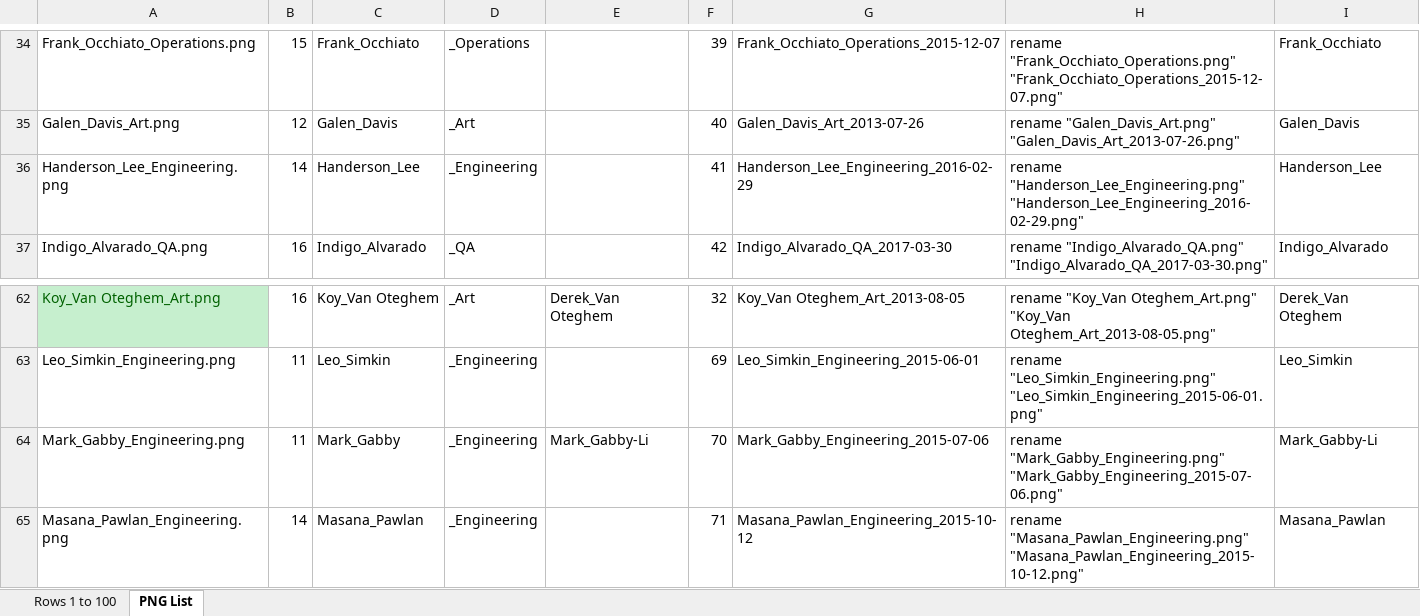
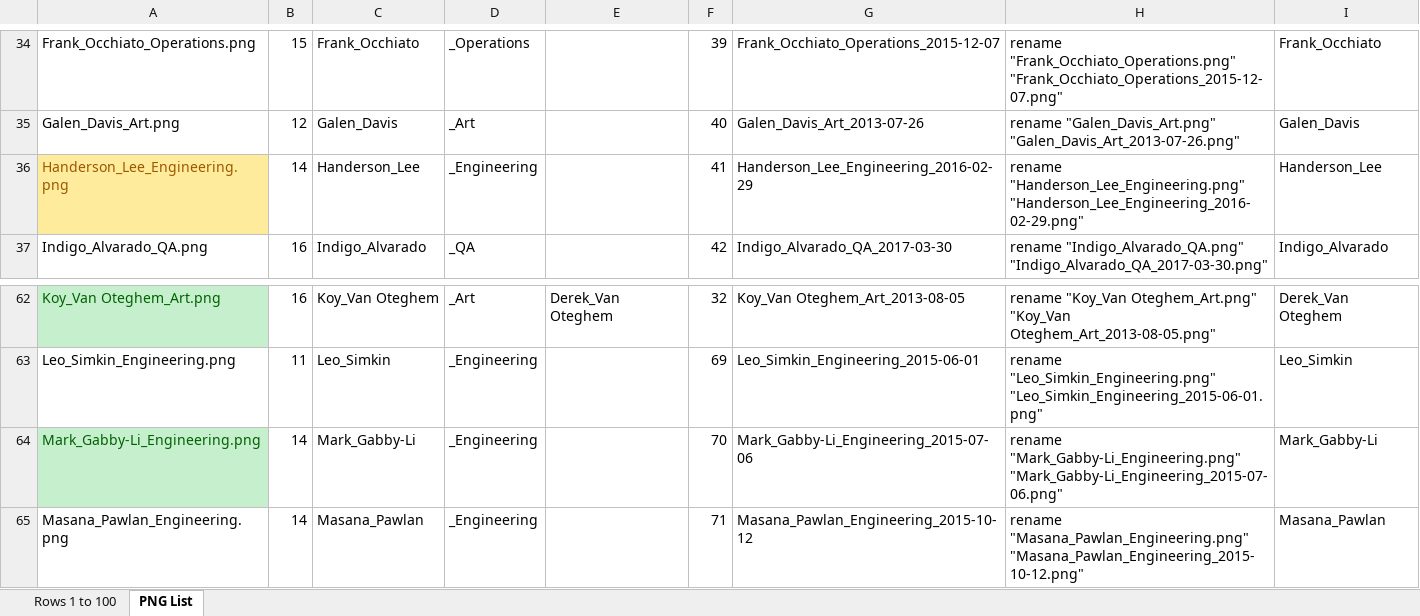
Before and after one commit to JohnnyWasabi/FaceCards, an Excel workbook: SourceAssets/Active DOH 5.3.17.xlsx, sheet PNG List, drawn as a sheet; only a part is shown, gaps mark what is left out; values as stored, in another font and other column widths than the file's, no borders; the diff names each change by its address in the sheet, - before the commit and + after, or states it on an @@ line.

Commit message:
Highlighted more names that were corrected.

```diff
--- a/SourceAssets/Active DOH 5.3.17.xlsx (sheet PNG List)
+++ b/SourceAssets/Active DOH 5.3.17.xlsx (sheet PNG List)
@@ A36 fill: none → #FFEB9C, text colour: black → #9C5700 @@
-A64: Mark_Gabby_Engineering.png
+A64: Mark_Gabby-Li_Engineering.png
@@ A64 fill: none → #C6EFCE, text colour: black → #006100 @@
-B64: 11
+B64: 14
-C64: Mark_Gabby
+C64: Mark_Gabby-Li
-E64: Mark_Gabby-Li
+E64: (empty)
-G64: Mark_Gabby_Engineering_2015-07-06
+G64: Mark_Gabby-Li_Engineering_2015-07-06
-H64: rename "Mark_Gabby_Engineering.png" "Mark_Gabby_Engineering_2015-07-06.png"
+H64: rename "Mark_Gabby-Li_Engineering.png" "Mark_Gabby-Li_Engineering_2015-07-06.png"
```
